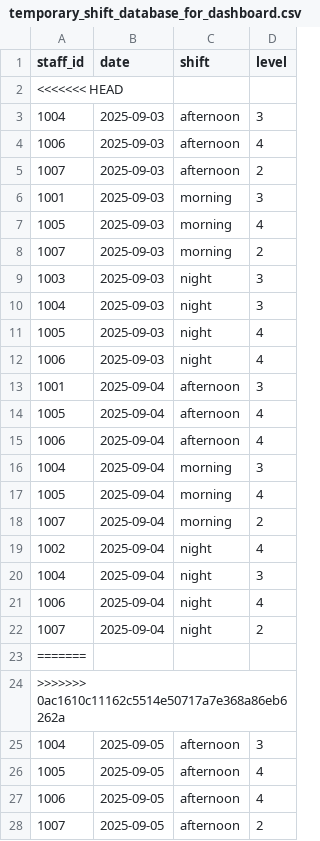
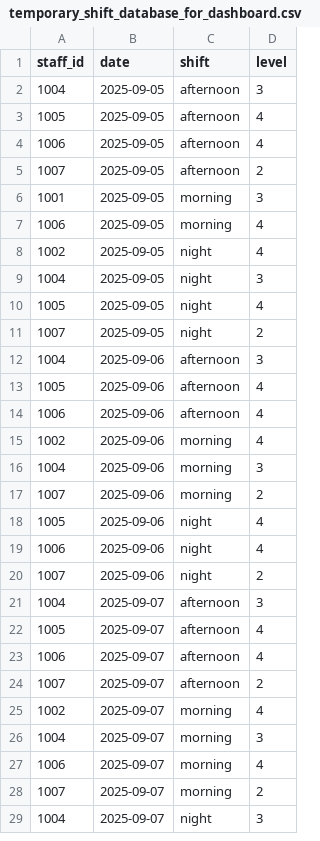
Before and after one commit to Kyawhtin21501/CCC_project, a CSV file: data/data_for_dashboard/temporary_shift_database_for_dashboard.csv, drawn as a sheet; only a part is shown; the shorter side is filled out with more unchanged rows; the diff covers the shown part only.

```diff
--- a/data/data_for_dashboard/temporary_shift_database_for_dashboard.csv
+++ b/data/data_for_dashboard/temporary_shift_database_for_dashboard.csv
@@ -1,25 +1,2 @@
 staff_id,date,shift,level
-<<<<<<< HEAD
-1004,2025-09-03,afternoon,3
-1006,2025-09-03,afternoon,4
-1007,2025-09-03,afternoon,2
-1001,2025-09-03,morning,3
-1005,2025-09-03,morning,4
-1007,2025-09-03,morning,2
-1003,2025-09-03,night,3
-1004,2025-09-03,night,3
-1005,2025-09-03,night,4
-1006,2025-09-03,night,4
-1001,2025-09-04,afternoon,3
-1005,2025-09-04,afternoon,4
-1006,2025-09-04,afternoon,4
-1004,2025-09-04,morning,3
-1005,2025-09-04,morning,4
-1007,2025-09-04,morning,2
-1002,2025-09-04,night,4
-1004,2025-09-04,night,3
-1006,2025-09-04,night,4
-1007,2025-09-04,night,2
-=======
->>>>>>> 0ac1610c11162c5514e50717a7e368a86eb6262a
 1004,2025-09-05,afternoon,3
```
Also changed, not shown: 16 removed rows elsewhere in this file, data/shift_preferences.csv, 2 other files.
